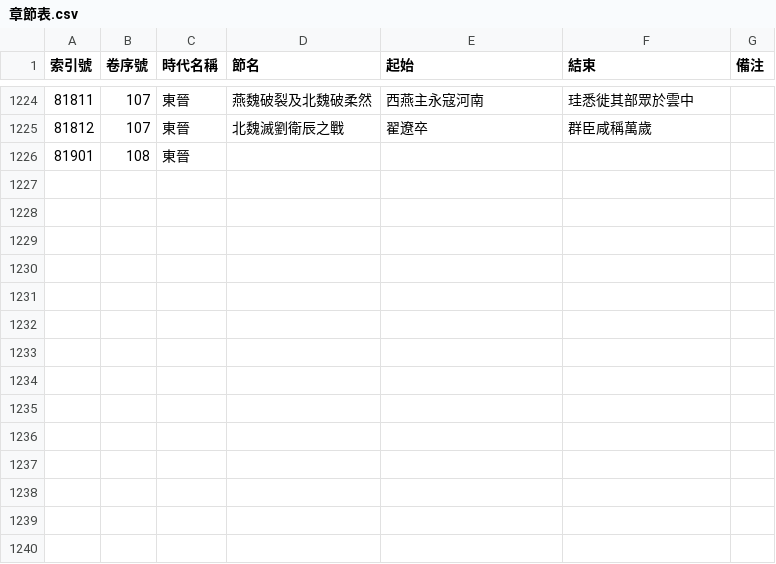
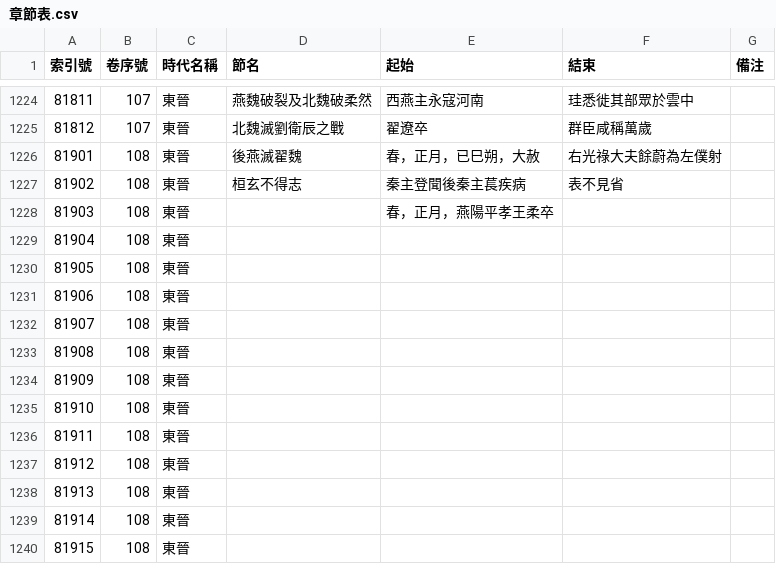
Before and after one commit to gamefang/zizhitongjian, a CSV file: 1_數據表/1.1_通鑑目録/章節表.csv, drawn as a sheet; only a part is shown, gaps mark what is left out.

```diff
--- a/1_數據表/1.1_通鑑目録/章節表.csv
+++ b/1_數據表/1.1_通鑑目録/章節表.csv
@@ -1225,2 +1225,16 @@
 81812,107,東晉,北魏滅劉衛辰之戰,翟遼卒 ,群臣咸稱萬歲,
-81901,108,東晉,,,,
+81901,108,東晉,後燕滅翟魏,春，正月，已巳朔，大赦,右光祿大夫餘蔚為左僕射,
+81902,108,東晉,桓玄不得志,秦主登聞後秦主萇疾病,表不見省,
+81903,108,東晉,,春，正月，燕陽平孝王柔卒,,
+81904,108,東晉,,,,
+81905,108,東晉,,,,
+81906,108,東晉,,,,
+81907,108,東晉,,,,
+81908,108,東晉,,,,
+81909,108,東晉,,,,
+81910,108,東晉,,,,
+81911,108,東晉,,,,
+81912,108,東晉,,,,
+81913,108,東晉,,,,
+81914,108,東晉,,,,
+81915,108,東晉,,,,
```
Also changed, not shown: 5 other files.
